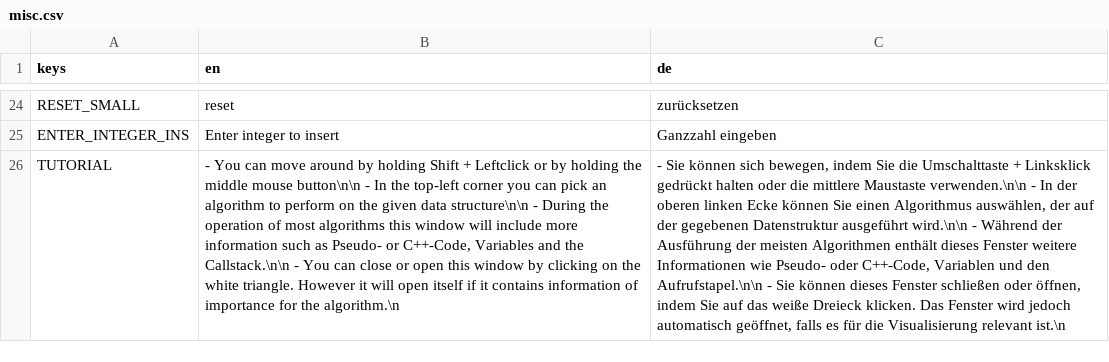
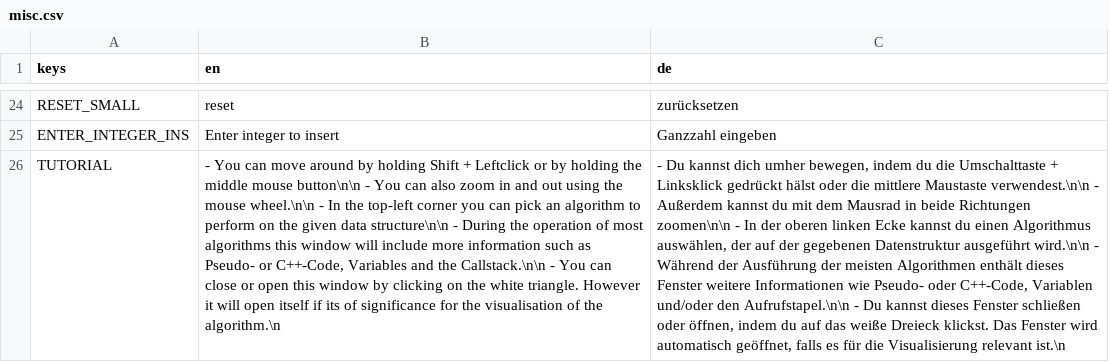
Before and after one commit to cppcake/visu_alpro, a CSV file: misc/locale/misc.csv, drawn as a sheet; only a part is shown, gaps mark what is left out; the diff names each change by its address in the sheet, - before the commit and + after, or states it on an @@ line.

```diff
--- a/misc/locale/misc.csv
+++ b/misc/locale/misc.csv
-B26 (en): …button\n\n - In the top-left corner you can pick an algorithm to perform on the given data structure\n\n - During the operation of most algorithms this window will include more information such as Pseudo- or C++-Code, Variables and the Callstack.\n\n - You can close or open this window by clicking on the white triangle. However it will open itself if it contains information of importance for the algorithm.\n
+B26 (en): …button\n\n - You can also zoom in and out using the mouse wheel.\n\n - In the top-left corner you can pick an algorithm to perform on the given data structure\n\n - During the operation of most algorithms this window will include more information such as Pseudo- or C++-Code, Variables and the Callstack.\n\n - You can close or open this window by clicking on the white triangle. However it will open itself if its of significance for the visualisation of the algorithm.\n
-C26 (de): - Sie können sich bewegen, indem Sie die Umschalttaste + Linksklick gedrückt halten oder die mittlere Maustaste verwenden.\n\n - In der oberen linken Ecke können Sie einen Algorithmus auswählen, der auf der gegebenen Datenstruktur ausgeführt wird.\n\n - Während der Ausführung der meisten Algorithmen enthält dieses Fenster weitere Informationen wie Pseudo- oder C++-Code, Variablen und den Aufrufstapel.\n\n - Sie können dieses Fenster schließen oder öffnen, indem Sie auf das weiße Dreieck klicken. Das Fenster wird jedoch automatisch geöffnet,…
+C26 (de): - Du kannst dich umher bewegen, indem du die Umschalttaste + Linksklick gedrückt hälst oder die mittlere Maustaste verwendest.\n\n - Außerdem kannst du mit dem Mausrad in beide Richtungen zoomen\n\n - In der oberen linken Ecke kannst du einen Algorithmus auswählen, der auf der gegebenen Datenstruktur ausgeführt wird.\n\n - Während der Ausführung der meisten Algorithmen enthält dieses Fenster weitere Informationen wie Pseudo- oder C++-Code, Variablen und/oder den Aufrufstapel.\n\n - Du kannst dieses Fenster schließen oder öffnen, indem du auf das weiße Dreieck klickst. Das Fenster wird automatisch geöffnet,…
```
Also changed, not shown: misc/locale/doubly_list.csv, misc/locale/max_heap.csv, 5 other files.
